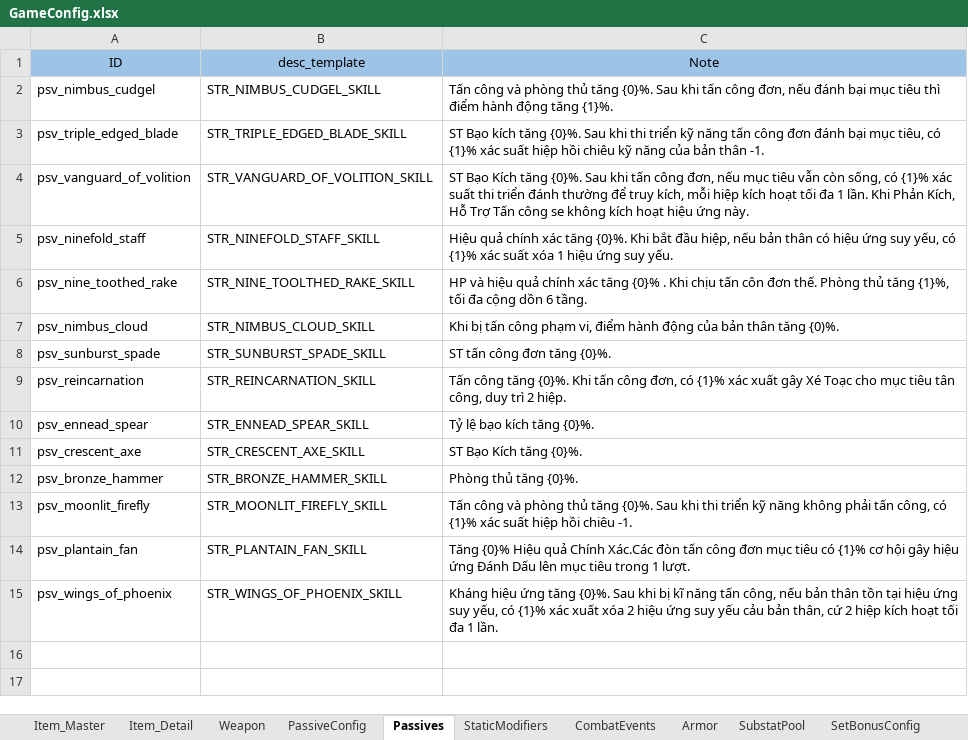
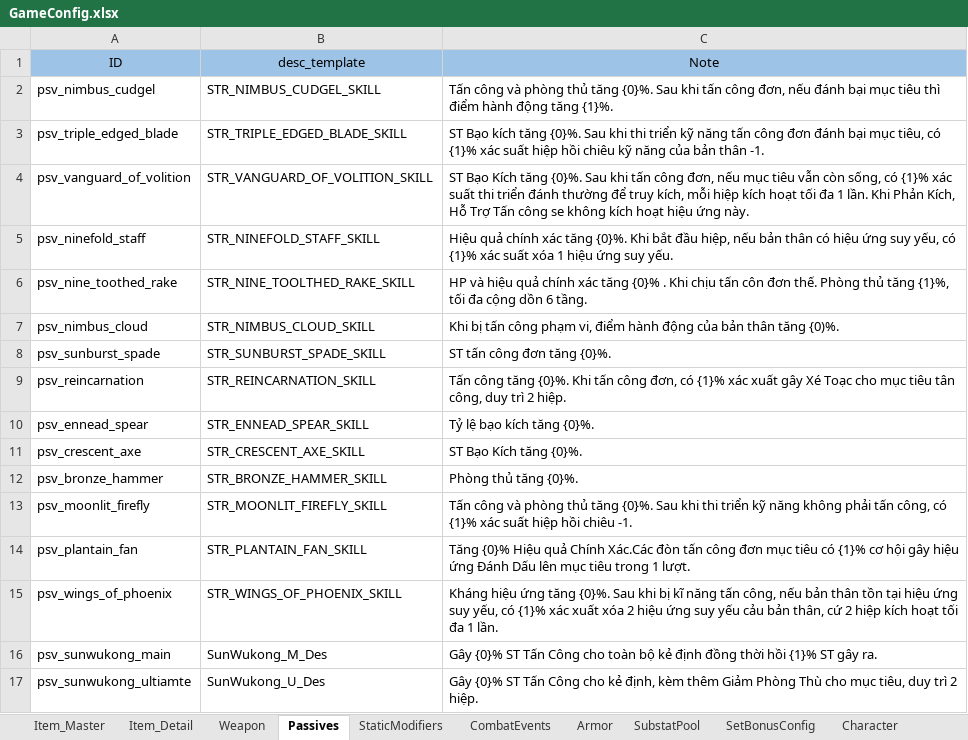
Before and after one commit to NhacPhi/MyTemplate, an Excel workbook: Tool/data/GameConfig.xlsx, sheet Passives, drawn as a sheet; values as stored, in another font and other column widths than the file's, no borders; the diff names each change by its address in the sheet, - before the commit and + after, or states it on an @@ line.

```diff
--- a/Tool/data/GameConfig.xlsx (sheet Passives)
+++ b/Tool/data/GameConfig.xlsx (sheet Passives)
-sheet tab: PassiveConfig
+row 16: psv_sunwukong_main | SunWukong_M_Des | Gây {0}% ST Tấn Công cho toàn bộ kẻ định đồng thời hồi {1}% ST gây ra.
+row 17: psv_sunwukong_ultiamte | SunWukong_U_Des | Gây {0}% ST Tấn Công cho kẻ định, kèm thêm Giảm Phòng Thù cho mục tiêu, duy trì 2 hiệp.
```
Also changed, not shown: sheet SkillConfig, Tool/data/Localizations.xlsx, 29 other files.
